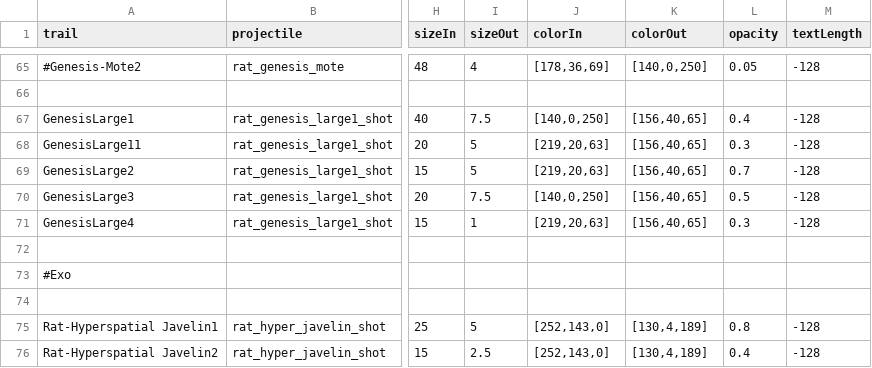
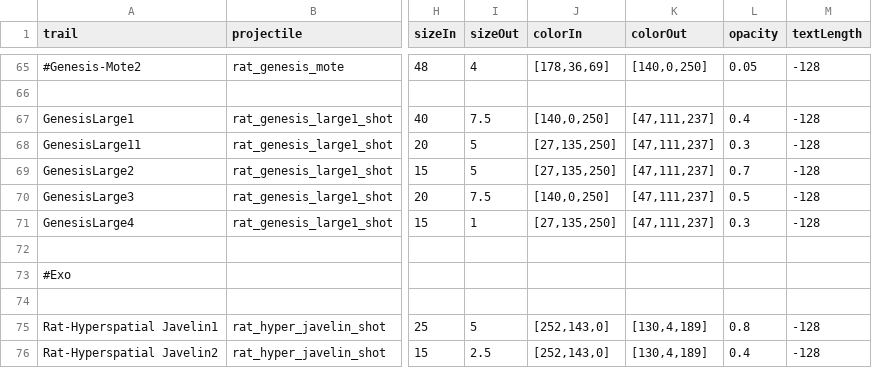
Before and after one commit to Lukas22041/Random-Assortment-of-Things, a CSV file: data/config/modFiles/magicTrail_data.csv, drawn as a sheet; only a part is shown, gaps mark what is left out; the diff names each change by its address in the sheet, - before the commit and + after, or states it on an @@ line.

```diff
--- a/data/config/modFiles/magicTrail_data.csv
+++ b/data/config/modFiles/magicTrail_data.csv
-K67:K71 (colorOut): [156,40,65]
+K67:K71 (colorOut): [47,111,237]
-J68:J69 (colorIn): [219,20,63]
+J68:J69 (colorIn): [27,135,250]
-J71 (colorIn): [219,20,63]
+J71 (colorIn): [27,135,250]
```
Also changed, not shown: data/strings/descriptions.csv, data/weapons/weapon_data.csv, 9 other files.
